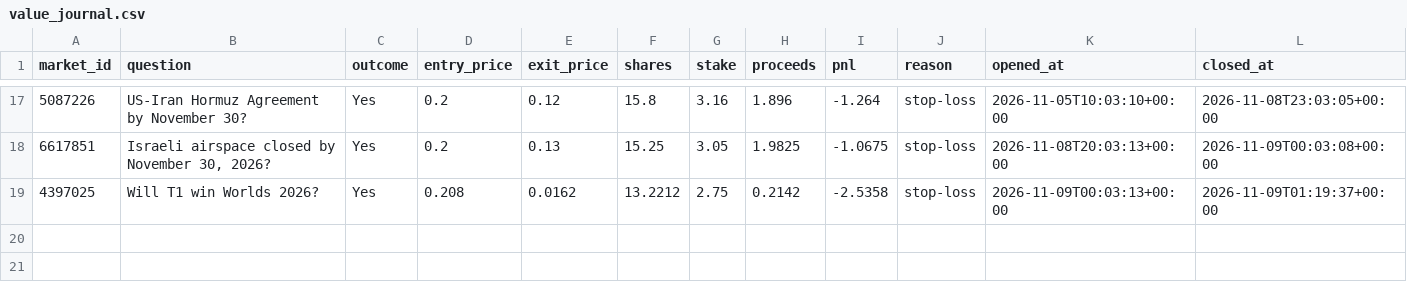
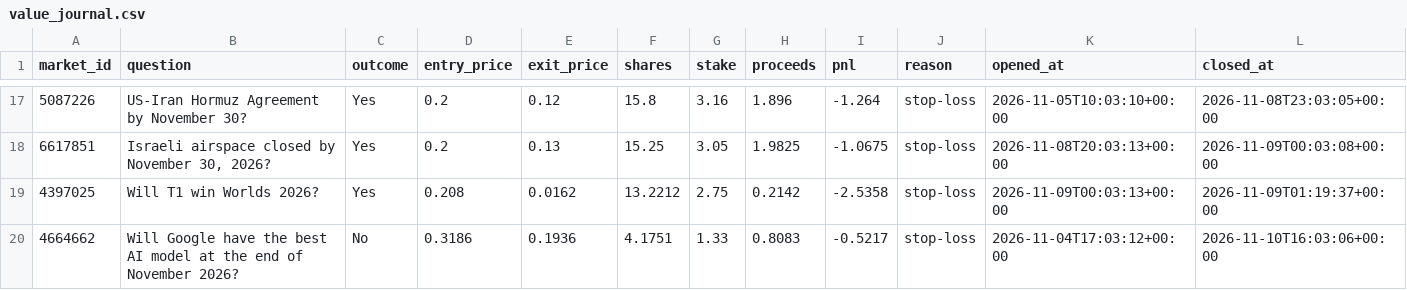
Before and after one commit to kwameasiaw/Claude-Cloud, a CSV file: value_journal.csv, drawn as a sheet; only a part is shown, gaps mark what is left out; the diff names each change by its address in the sheet, - before the commit and + after, or states it on an @@ line.

```diff
--- a/value_journal.csv
+++ b/value_journal.csv
+row 20: 4664662 | Will Google have the best AI model at the end of November 2026? | No | 0.3186 | 0.1936 | 4.1751 | 1.33 | 0.8083 | -0.5217 | stop-loss | 2026-11-04T17:03:12+00:00 | 2026-11-10T16:03:06+00:00
```
Also changed, not shown: 8 other files.
